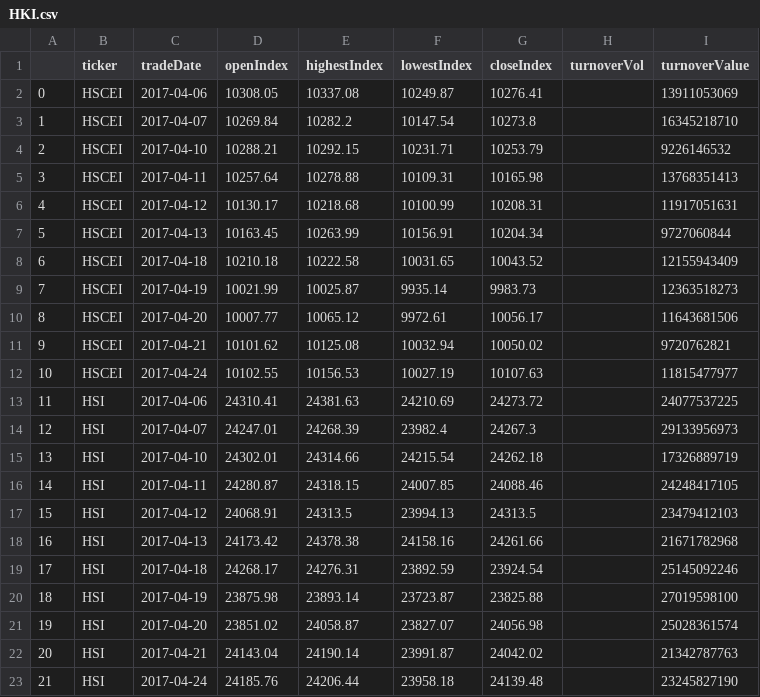
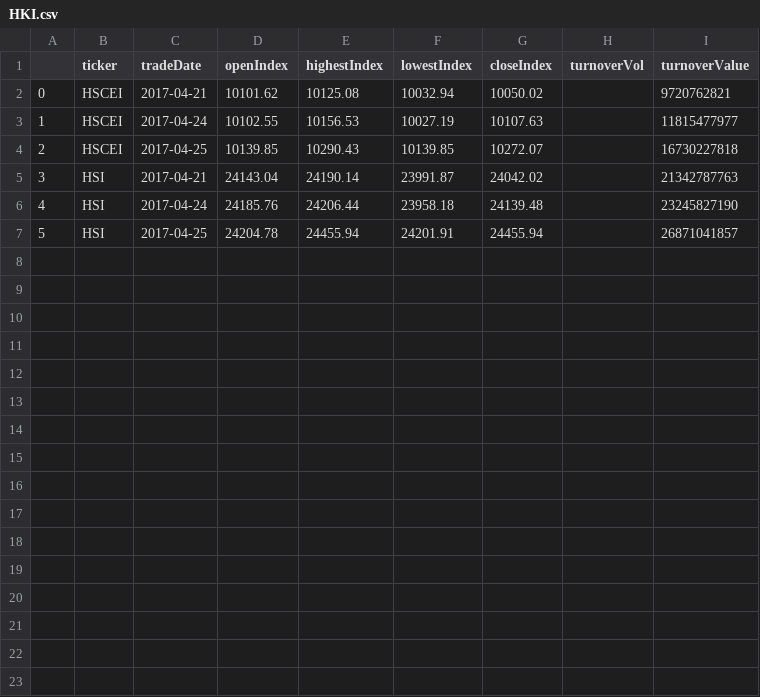
Before and after one commit to sh601857/QuantSamples, a CSV file: HK/HKI.csv, drawn as a sheet; removed rows and columns are numbered as before the commit, all else as after; the diff names each change by its address in the sheet, - before the commit and + after, or states it on an @@ line.

```diff
--- a/HK/HKI.csv
+++ b/HK/HKI.csv
-row 2: 0 | HSCEI | 2017-04-06 | 10308.05 | 10337.08 | 10249.87 | 10276.41 |  | 13911053069
-row 3: 1 | HSCEI | 2017-04-07 | 10269.84 | 10282.2 | 10147.54 | 10273.8 |  | 16345218710
-row 4: 2 | HSCEI | 2017-04-10 | 10288.21 | 10292.15 | 10231.71 | 10253.79 |  | 9226146532
-row 5: 3 | HSCEI | 2017-04-11 | 10257.64 | 10278.88 | 10109.31 | 10165.98 |  | 13768351413
-row 6: 4 | HSCEI | 2017-04-12 | 10130.17 | 10218.68 | 10100.99 | 10208.31 |  | 11917051631
-row 7: 5 | HSCEI | 2017-04-13 | 10163.45 | 10263.99 | 10156.91 | 10204.34 |  | 9727060844
-row 8: 6 | HSCEI | 2017-04-18 | 10210.18 | 10222.58 | 10031.65 | 10043.52 |  | 12155943409
-row 9: 7 | HSCEI | 2017-04-19 | 10021.99 | 10025.87 | 9935.14 | 9983.73 |  | 12363518273
-row 10: 8 | HSCEI | 2017-04-20 | 10007.77 | 10065.12 | 9972.61 | 10056.17 |  | 11643681506
@@ column A renumbered between rows 2 and 6 @@
-row 13: 11 | HSI | 2017-04-06 | 24310.41 | 24381.63 | 24210.69 | 24273.72 |  | 24077537225
-row 14: 12 | HSI | 2017-04-07 | 24247.01 | 24268.39 | 23982.4 | 24267.3 |  | 29133956973
-row 15: 13 | HSI | 2017-04-10 | 24302.01 | 24314.66 | 24215.54 | 24262.18 |  | 17326889719
-row 16: 14 | HSI | 2017-04-11 | 24280.87 | 24318.15 | 24007.85 | 24088.46 |  | 24248417105
-row 17: 15 | HSI | 2017-04-12 | 24068.91 | 24313.5 | 23994.13 | 24313.5 |  | 23479412103
-row 18: 16 | HSI | 2017-04-13 | 24173.42 | 24378.38 | 24158.16 | 24261.66 |  | 21671782968
-row 19: 17 | HSI | 2017-04-18 | 24268.17 | 24276.31 | 23892.59 | 23924.54 |  | 25145092246
-row 20: 18 | HSI | 2017-04-19 | 23875.98 | 23893.14 | 23723.87 | 23825.88 |  | 27019598100
-row 21: 19 | HSI | 2017-04-20 | 23851.02 | 24058.87 | 23827.07 | 24056.98 |  | 25028361574
+row 4: 2 | HSCEI | 2017-04-25 | 10139.85 | 10290.43 | 10139.85 | 10272.07 |  | 16730227818
+row 7: 5 | HSI | 2017-04-25 | 24204.78 | 24455.94 | 24201.91 | 24455.94 |  | 26871041857
```
Also changed, not shown: HK/temp.csv, 30 other files.
